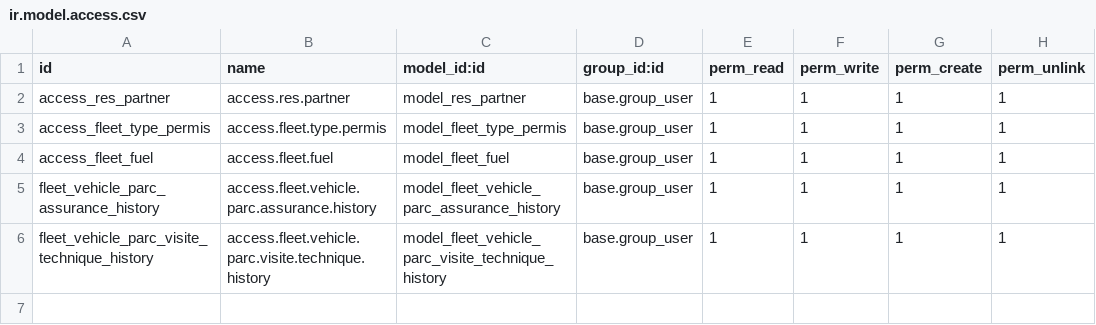
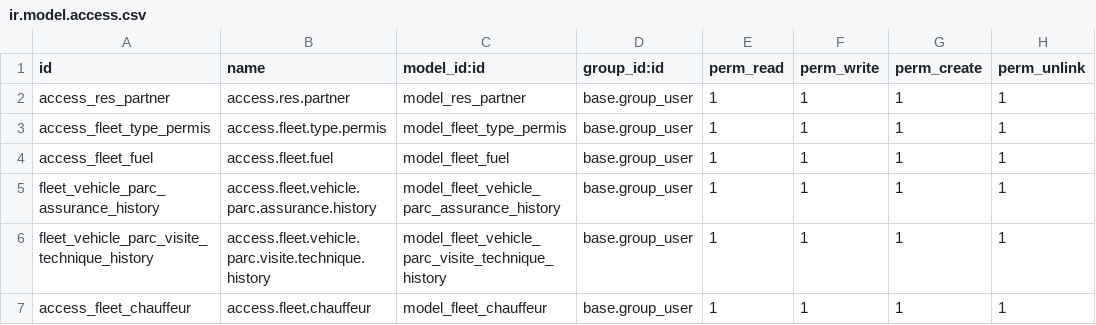
Before and after one commit to wmmitte/sotec_odoo, a CSV file: sotec_addons_customs/parc_auto/security/ir.model.access.csv, drawn as a sheet; the diff names each change by its address in the sheet, - before the commit and + after, or states it on an @@ line.

Commit message:
add chauffeur, separate files, calcul date

```diff
--- a/sotec_addons_customs/parc_auto/security/ir.model.access.csv
+++ b/sotec_addons_customs/parc_auto/security/ir.model.access.csv
+row 7: access_fleet_chauffeur | access.fleet.chauffeur | model_fleet_chauffeur | base.group_user | 1 | 1 | 1 | 1
```
Also changed, not shown: 7 other files.
